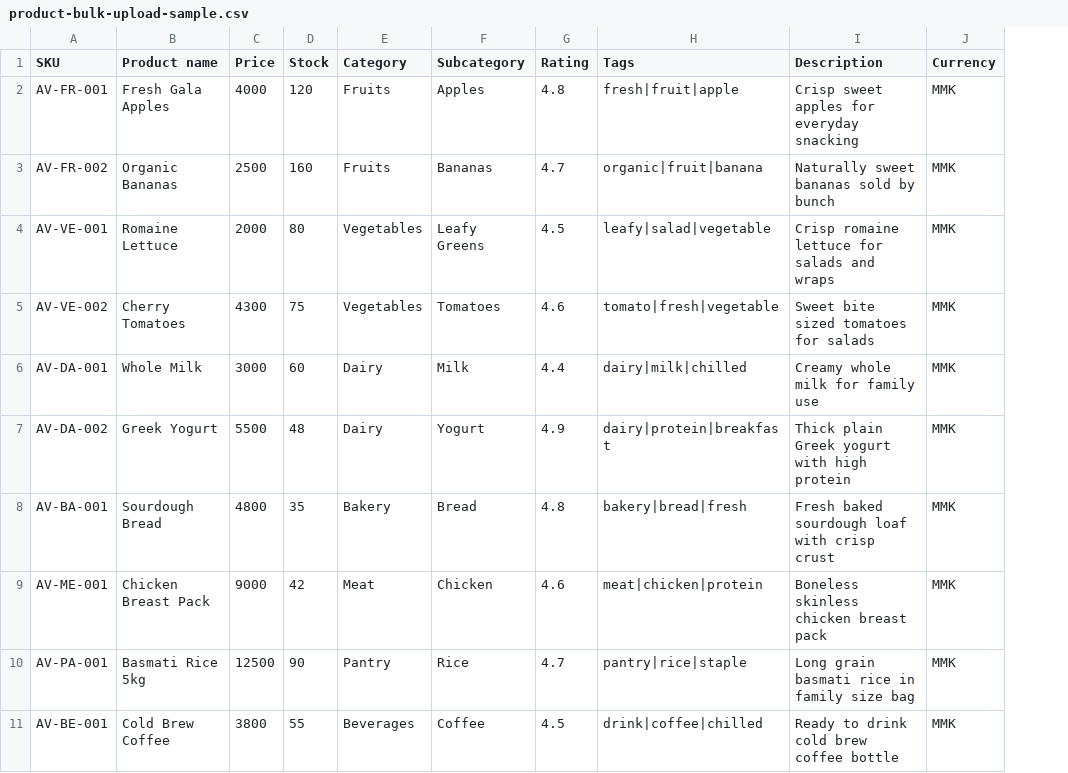
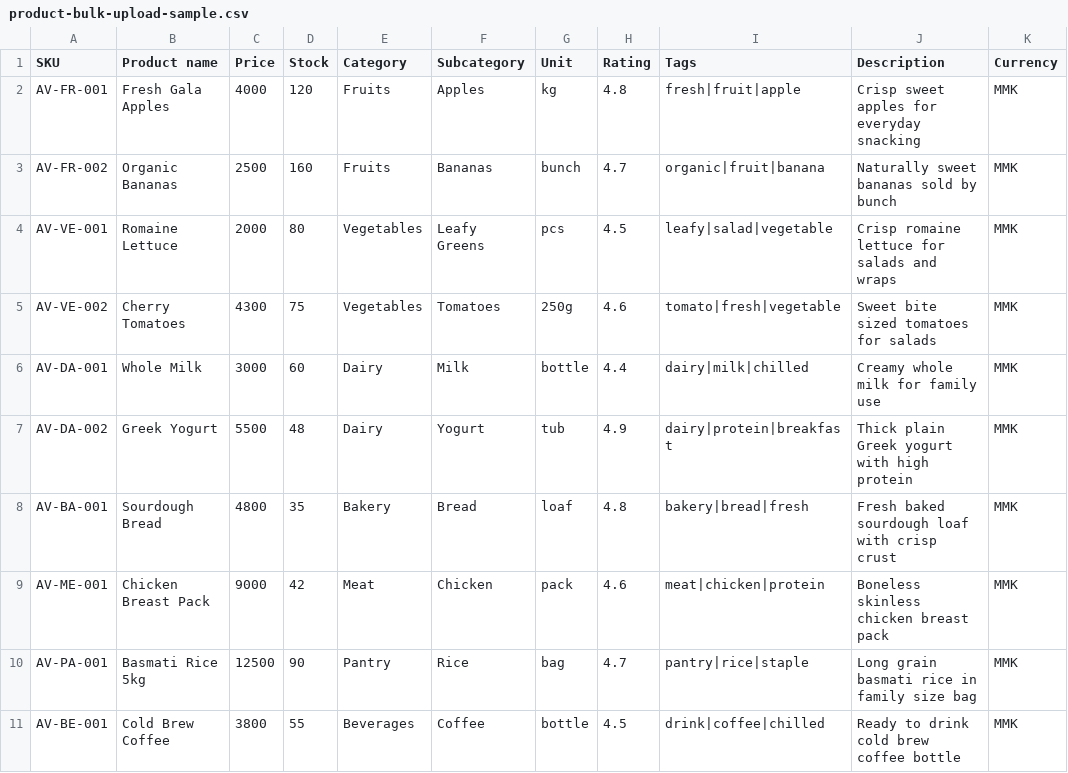
Before and after one commit to NomanKader/mps-ecommerce, a CSV file: public/samples/product-bulk-upload-sample.csv, drawn as a sheet; only a part is shown; the diff names each change by its address in the sheet, - before the commit and + after, or states it on an @@ line.

```diff
--- a/public/samples/product-bulk-upload-sample.csv
+++ b/public/samples/product-bulk-upload-sample.csv
+column G (Unit), rows 2-11: kg | bunch | pcs | 250g | bottle | tub | loaf | pack | bag | bottle
```
Also changed, not shown: 50 other files.
